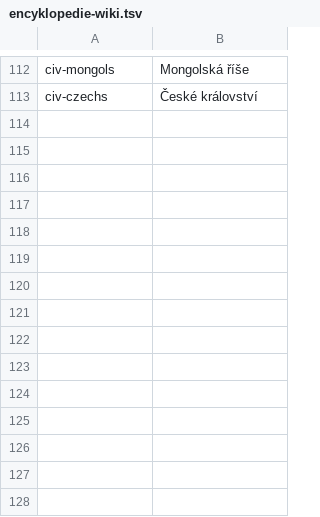
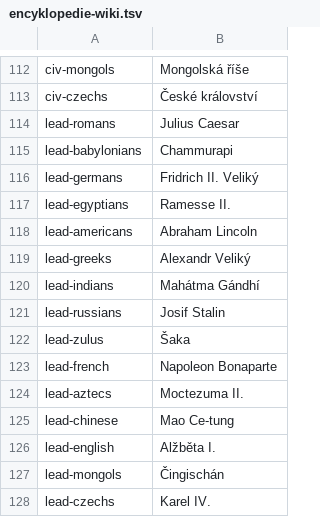
Before and after one commit to yf257n6vkj-arch/empires, a TSV file: tools/mac/encyklopedie-wiki.tsv, drawn as a sheet; only a part is shown, gaps mark what is left out.

```diff
--- a/tools/mac/encyklopedie-wiki.tsv
+++ b/tools/mac/encyklopedie-wiki.tsv
@@ -113 +113,16 @@ civ-mongols	Mongolská říše
 civ-czechs	České království
+lead-romans	Julius Caesar
+lead-babylonians	Chammurapi
+lead-germans	Fridrich II. Veliký
+lead-egyptians	Ramesse II.
+lead-americans	Abraham Lincoln
+lead-greeks	Alexandr Veliký
+lead-indians	Mahátma Gándhí
+lead-russians	Josif Stalin
+lead-zulus	Šaka
+lead-french	Napoleon Bonaparte
+lead-aztecs	Moctezuma II.
+lead-chinese	Mao Ce-tung
+lead-english	Alžběta I.
+lead-mongols	Čingischán
+lead-czechs	Karel IV.
```
Also changed, not shown: tools/mac/encyklopedie-zadani.tsv, 13 other files.
